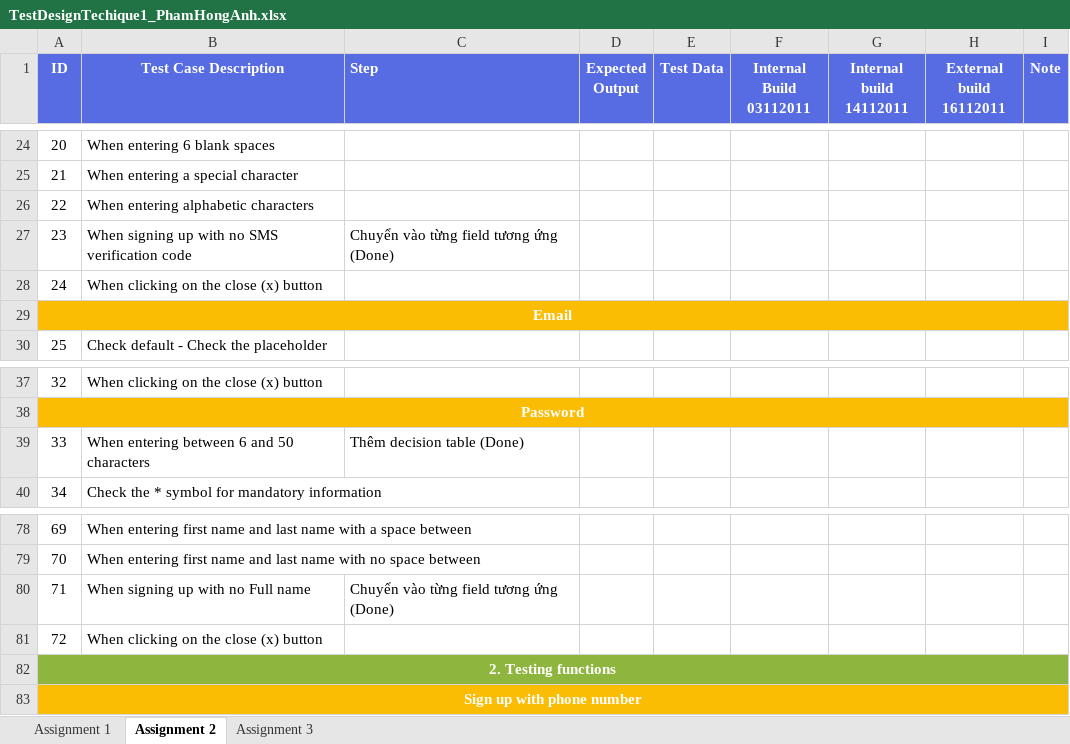
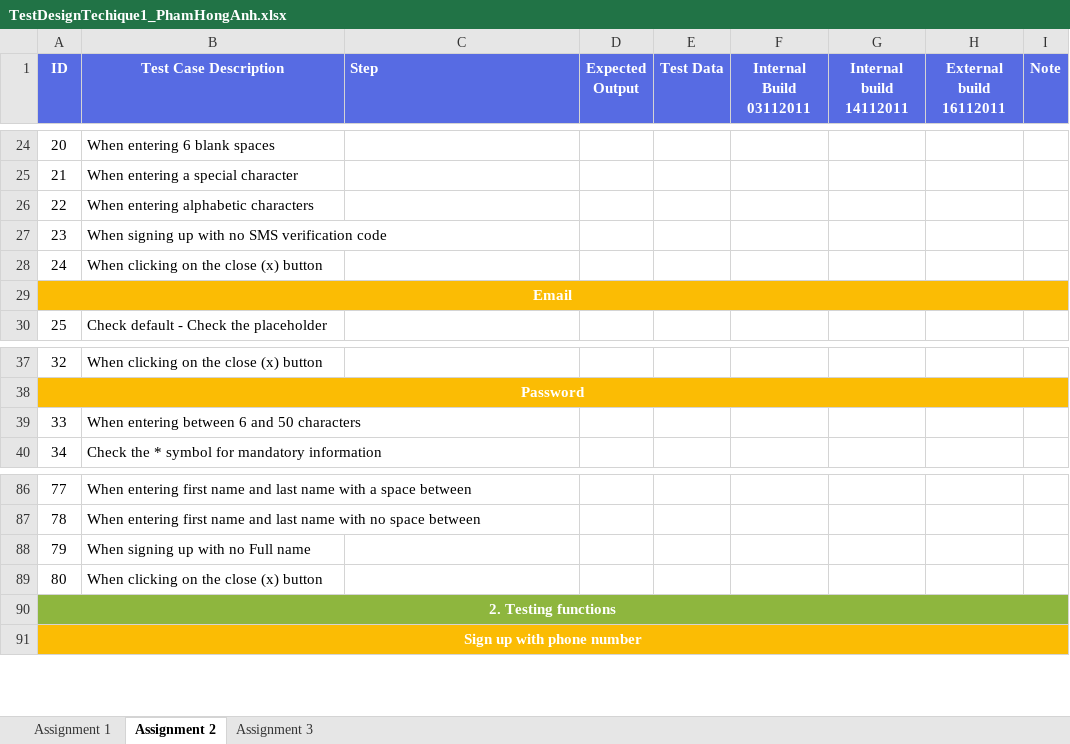
Before and after one commit to honganh1206/NashTech_Homework, an Excel workbook: Middle Assignment/TestDesignTechique1_PhamHongAnh.xlsx, sheet Assignment 2, drawn as a sheet; only a part is shown, gaps mark what is left out; values as stored, in another font and other column widths than the file's, no borders; addresses are those after the commit; the diff covers the shown part only; the diff names each change by its address in the sheet, - before the commit and + after, or states it on an @@ line.

Commit message:
Done checklist, ready for 6pm

```diff
--- a/Middle Assignment/TestDesignTechique1_PhamHongAnh.xlsx (sheet Assignment 2)
+++ b/Middle Assignment/TestDesignTechique1_PhamHongAnh.xlsx (sheet Assignment 2)
-C27 (Step): Chuyển vào từng field tương ứng (Done)
+C27 (Step): (empty)
-C39 (Step): Thêm decision table (Done)
+C39 (Step): (empty)
@@ column A (ID) renumbered between rows 61 and 98 @@
-C88 (Step): Chuyển vào từng field tương ứng (Done)
+C88 (Step): (empty)
```
Also changed, not shown: 8 added rows and 7 edited cells elsewhere in this sheet, formulas that keep their value.
